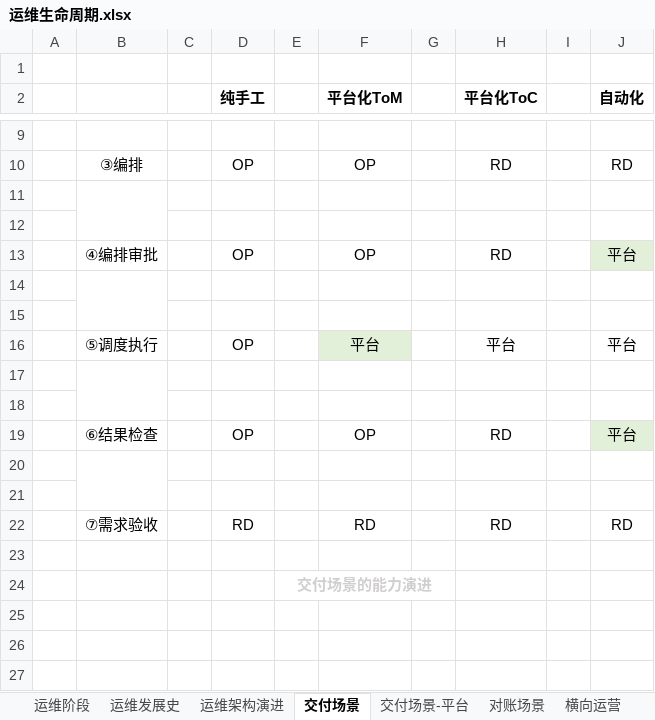
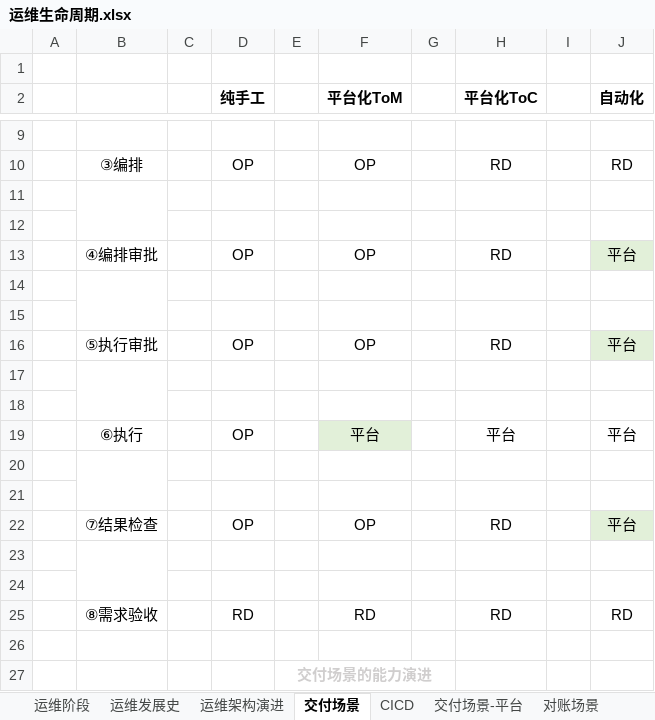
Before and after one commit to niean/niean.github.io, an Excel workbook: images/20220127/运维生命周期.xlsx, sheet 交付场景, drawn as a sheet; only a part is shown, gaps mark what is left out; values as stored, in another font and other column widths than the file's, no borders; charts and pictures not drawn; removed rows and columns are numbered as before the commit, all else as after; the diff names each change by its address in the sheet, - before the commit and + after, or states it on an @@ line.

```diff
--- a/images/20220127/运维生命周期.xlsx (sheet 交付场景)
+++ b/images/20220127/运维生命周期.xlsx (sheet 交付场景)
+sheet tab: CICD
-row 16:  | ⑤调度执行 |  | OP |  | 平台 |  | 平台 |  | 平台
+row 16:  | ⑤执行审批 |  | OP |  | OP |  | RD |  | 平台
-row 19:  | ⑥结果检查 |  | OP |  | OP |  | RD |  | 平台
+row 19:  | ⑥执行 |  | OP |  | 平台 |  | 平台 |  | 平台
+row 22:  | ⑦结果检查 |  | OP |  | OP |  | RD |  | 平台
+row 23: (empty)
+row 24: (empty)
-B25: ⑦需求验收
+B25: ⑧需求验收
```
Also changed, not shown: charts or pictures, 6 other files.
